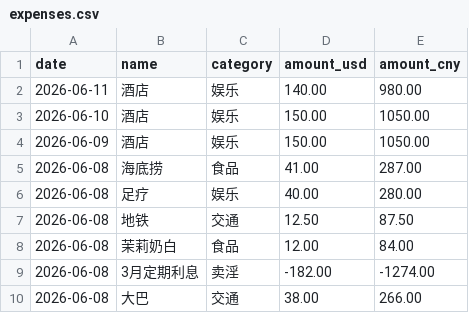
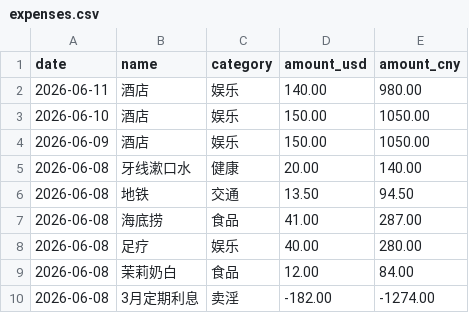
Before and after one commit to yang-lanlan/33, a CSV file: data/expenses.csv, drawn as a sheet; only a part is shown; the shorter side is filled out with more unchanged rows.

Commit message:
chore: update csv 2026-06-09T03:51:45.257Z

```diff
--- a/data/expenses.csv
+++ b/data/expenses.csv
@@ -4,5 +4,6 @@ date,name,category,amount_usd,amount_cny
 "2026-06-09","酒店","娱乐","150.00","1050.00"
+"2026-06-08","牙线漱口水","健康","20.00","140.00"
+"2026-06-08","地铁","交通","13.50","94.50"
 "2026-06-08","海底捞","食品","41.00","287.00"
 "2026-06-08","足疗","娱乐","40.00","280.00"
-"2026-06-08","地铁","交通","12.50","87.50"
 "2026-06-08","茉莉奶白","食品","12.00","84.00"
```
